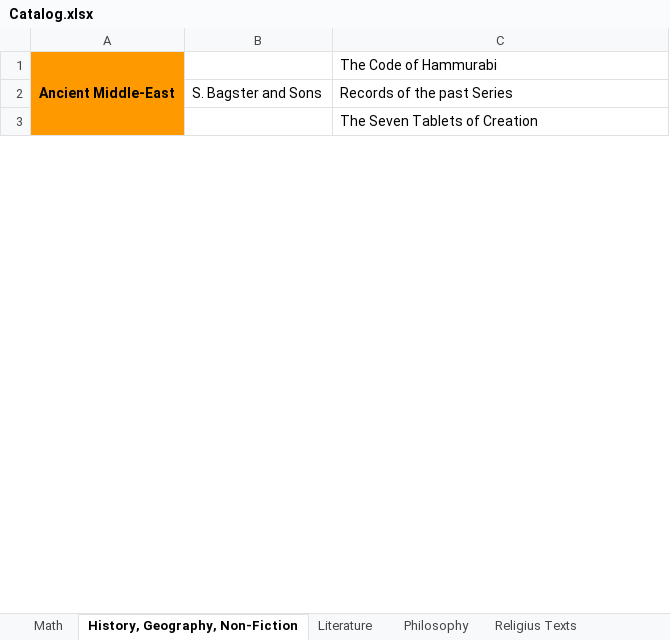
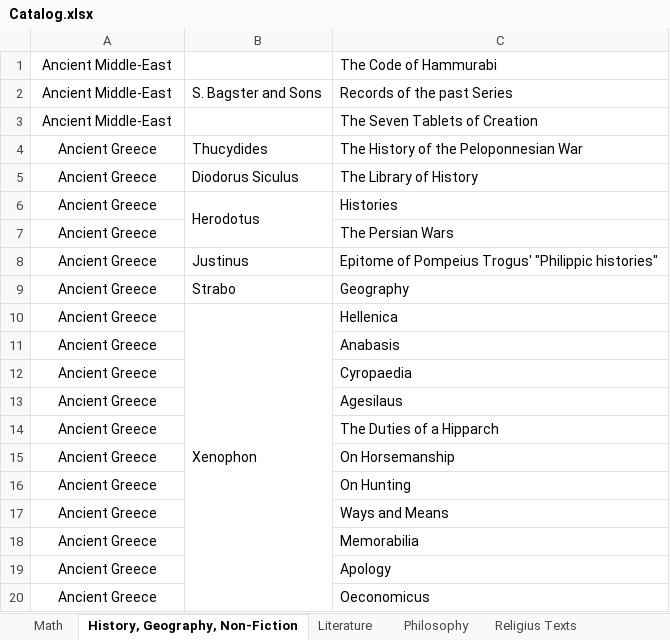
Before and after one commit to GabrielCalheiros/Biblioteca_Bases, an Excel workbook: Catalog.xlsx, sheet History, Geography, Non-Fiction, drawn as a sheet; only a part is shown; values as stored, in another font and other column widths than the file's, no borders; removed rows and columns are numbered as before the commit, all else as after; the diff covers the shown part only; the diff names each change by its address in the sheet, - before the commit and + after, or states it on an @@ line.

Commit message:
catalog

```diff
--- a/Catalog.xlsx (sheet History, Geography, Non-Fiction)
+++ b/Catalog.xlsx (sheet History, Geography, Non-Fiction)
-A1:A3 fill: #FF9900
+A1:A3 fill: none
-A1 bold: on
+A1 bold: off
-A1:A20 merged
-A2:A3: (empty)
+A2:A3: Ancient Middle-East
@@ row 21 moved to row 4: Ancient Greece @@
+row 5: Ancient Greece | Diodorus Siculus | The Library of History
+row 6: Ancient Greece | Herodotus | Histories
+row 7: Ancient Greece |  | The Persian Wars
+row 8: Ancient Greece | Justinus | Epitome of Pompeius Trogus' "Philippic histories"
+row 9: Ancient Greece | Strabo | Geography
+row 10: Ancient Greece | Xenophon | Hellenica
+row 11: Ancient Greece |  | Anabasis
+row 12: Ancient Greece |  | Cyropaedia
+row 13: Ancient Greece |  | Agesilaus
+row 14: Ancient Greece |  | The Duties of a Hipparch
+row 15: Ancient Greece |  | On Horsemanship
+row 16: Ancient Greece |  | On Hunting
+row 17: Ancient Greece |  | Ways and Means
+row 18: Ancient Greece |  | Memorabilia
+row 19: Ancient Greece |  | Apology
+row 20: Ancient Greece |  | Oeconomicus
```
Also changed, not shown: 30 added rows, 91 removed rows, 3 moved rows and cell formats elsewhere in this sheet, sheet Religius Texts.
